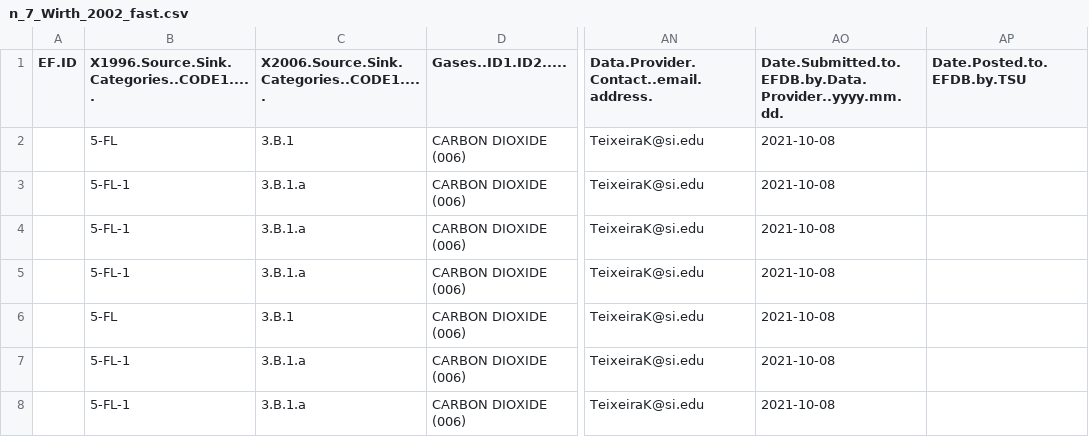
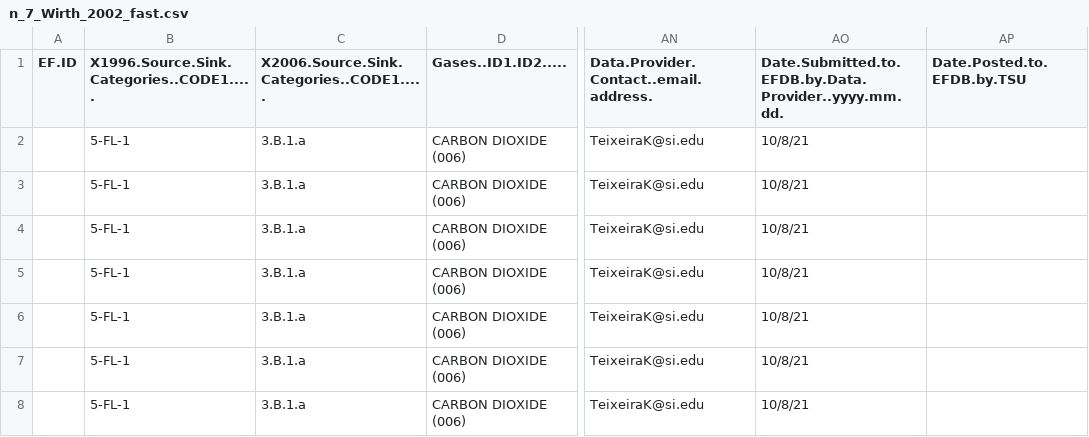
Before and after one commit to forc-db/IPCC-EFDB-integration, a CSV file: data/1-to-review/n_7_Wirth_2002_fast.csv, drawn as a sheet; only a part is shown, gaps mark what is left out; the diff names each change by its address in the sheet, - before the commit and + after, or states it on an @@ line.

Commit message:
hand-edit Wirth

```diff
--- a/data/1-to-review/n_7_Wirth_2002_fast.csv
+++ b/data/1-to-review/n_7_Wirth_2002_fast.csv
-B2: 5-FL
+B2: 5-FL-1
-C2: 3.B.1
+C2: 3.B.1.a
-AO2:AO8: 2021-10-08
+AO2:AO8: 10/8/21
-B6: 5-FL
+B6: 5-FL-1
-C6: 3.B.1
+C6: 3.B.1.a
```
